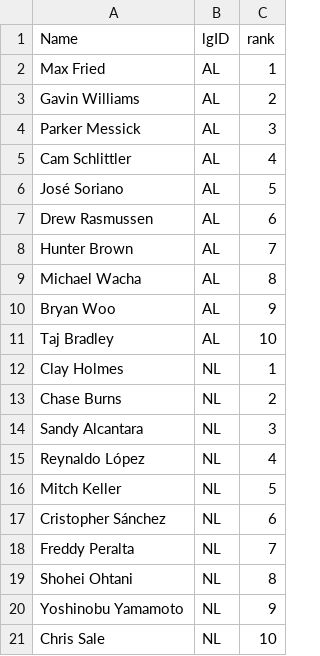
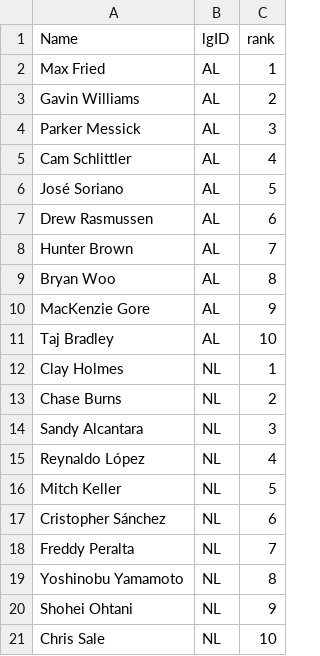
Before and after one commit to jeffwarr4/mlb-awards-predictor, a CSV file: predictions/2026/.prev_top10_cy.csv, drawn as a sheet.

```diff
--- a/predictions/2026/.prev_top10_cy.csv
+++ b/predictions/2026/.prev_top10_cy.csv
@@ -8,4 +8,4 @@ Drew Rasmussen,AL,6
 Hunter Brown,AL,7
-Michael Wacha,AL,8
-Bryan Woo,AL,9
+Bryan Woo,AL,8
+MacKenzie Gore,AL,9
 Taj Bradley,AL,10
@@ -18,4 +18,4 @@ Cristopher Sánchez,NL,6
 Freddy Peralta,NL,7
-Shohei Ohtani,NL,8
-Yoshinobu Yamamoto,NL,9
+Yoshinobu Yamamoto,NL,8
+Shohei Ohtani,NL,9
 Chris Sale,NL,10
```
Also changed, not shown: predictions/2026/.prev_top10_mvp.csv, predictions/2026/top5_flat_mvp.csv, 4 other files.
